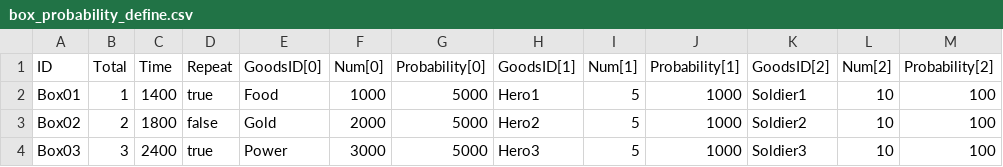
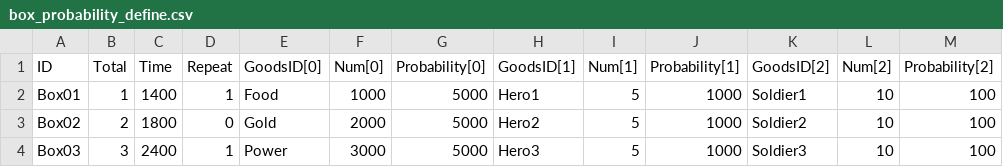
Before and after one commit to qi7chen/tabugen, a CSV file: examples/datasheet/res/box_probability_define.csv, drawn as a sheet.

```diff
--- a/examples/datasheet/res/box_probability_define.csv
+++ b/examples/datasheet/res/box_probability_define.csv
@@ -1,4 +1,4 @@
 ID,Total,Time,Repeat,GoodsID[0],Num[0],Probability[0],GoodsID[1],Num[1],Probability[1],GoodsID[2],Num[2],Probability[2]
-Box01,1,1400,true,Food,1000,5000,Hero1,5,1000,Soldier1,10,100
-Box02,2,1800,false,Gold,2000,5000,Hero2,5,1000,Soldier2,10,100
-Box03,3,2400,true,Power,3000,5000,Hero3,5,1000,Soldier3,10,100
+Box01,1,1400,1,Food,1000,5000,Hero1,5,1000,Soldier1,10,100
+Box02,2,1800,0,Gold,2000,5000,Hero2,5,1000,Soldier2,10,100
+Box03,3,2400,1,Power,3000,5000,Hero3,5,1000,Soldier3,10,100
```
Also changed, not shown: examples/datasheet/res/soldier_property_define.csv, 2 other files.
